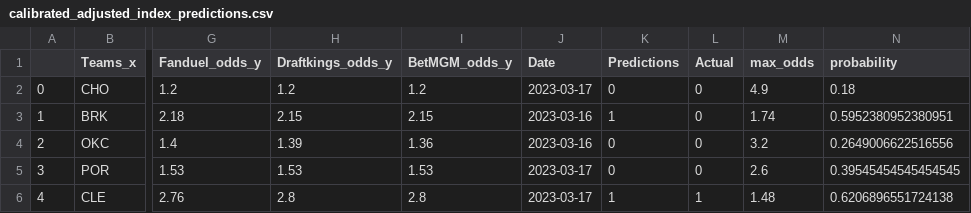
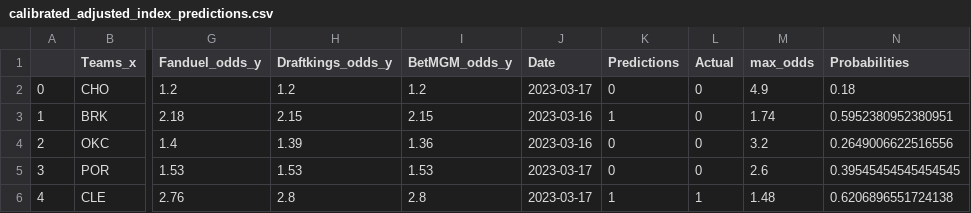
Before and after one commit to bluefish0125/Sports-Prediction, a CSV file: risk_management/calibrated_adjusted_index_predictions.csv, drawn as a sheet; only a part is shown, gaps mark what is left out; the diff names each change by its address in the sheet, - before the commit and + after, or states it on an @@ line.

```diff
--- a/risk_management/calibrated_adjusted_index_predictions.csv
+++ b/risk_management/calibrated_adjusted_index_predictions.csv
-N1: probability
+N1: Probabilities
```
Also changed, not shown: 1 other file.
